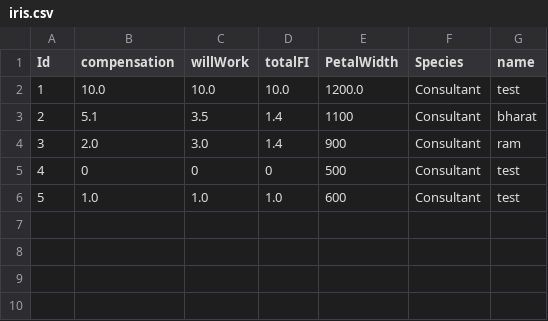
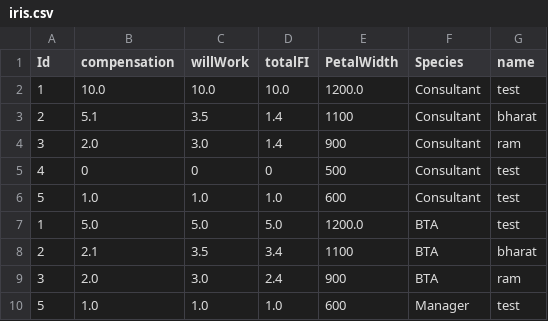
Before and after one commit to bvsbharat/a-frame-graph, a CSV file: iris.csv, drawn as a sheet; the diff names each change by its address in the sheet, - before the commit and + after, or states it on an @@ line.

```diff
--- a/iris.csv
+++ b/iris.csv
+row 7: 1 | 5.0 | 5.0 | 5.0 | 1200.0 | BTA | test
+row 8: 2 | 2.1 | 3.5 | 3.4 | 1100 | BTA | bharat
+row 9: 3 | 2.0 | 3.0 | 2.4 | 900 | BTA | ram
+row 10: 5 | 1.0 | 1.0 | 1.0 | 600 | Manager | test
```
Also changed, not shown: 1 other file.
